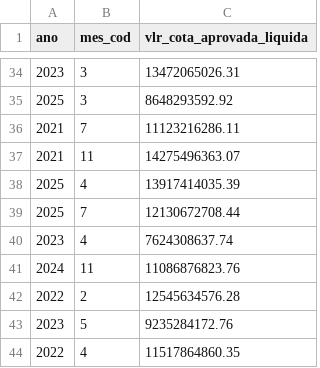
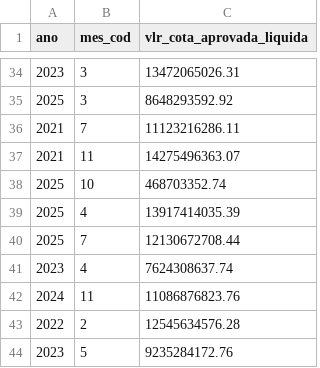
Before and after one commit to splor-mg/dados-totais-armazem-siafi, a CSV file: data/totais_siafi_execucao_cota.csv, drawn as a sheet; only a part is shown, gaps mark what is left out; the shorter side is filled out with more unchanged rows; the diff names each change by its address in the sheet, - before the commit and + after, or states it on an @@ line.

```diff
--- a/data/totais_siafi_execucao_cota.csv
+++ b/data/totais_siafi_execucao_cota.csv
+row 38: 2025 | 10 | 468703352.74
```
Also changed, not shown: data-raw/totais_siafi_execucao_cota_current.csv, data-raw/totais_siafi_execucao_current.csv, 4 other files.
